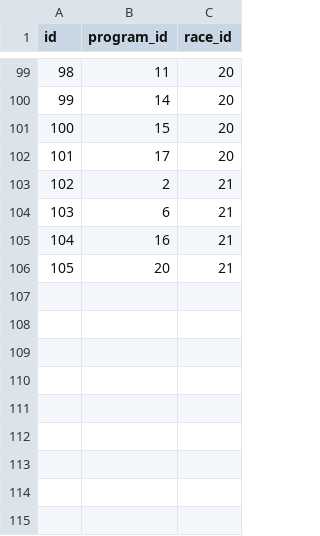
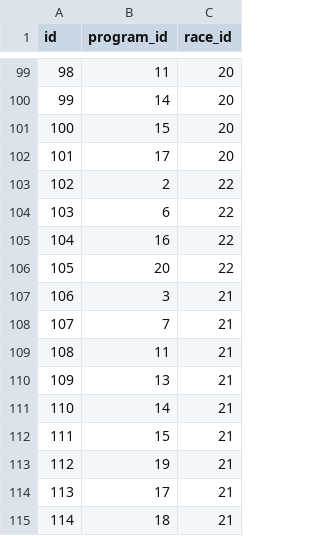
Before and after one commit to michaelkrinningersg-coder/velo, a CSV file: data/csv/race_program_races.csv, drawn as a sheet; only a part is shown, gaps mark what is left out.

Commit message:
feat: update race and stage data for E3 Saxo Classic and Muscat Classic

```diff
--- a/data/csv/race_program_races.csv
+++ b/data/csv/race_program_races.csv
@@ -102,5 +102,14 @@ id,program_id,race_id
 101,17,20
-102,2,21
-103,6,21
-104,16,21
-105,20,21
+102,2,22
+103,6,22
+104,16,22
+105,20,22
+106,3,21
+107,7,21
+108,11,21
+109,13,21
+110,14,21
+111,15,21
+112,19,21
+113,17,21
+114,18,21
```
Also changed, not shown: data/csv/races.csv, data/csv/stages.csv, 1 other file.
